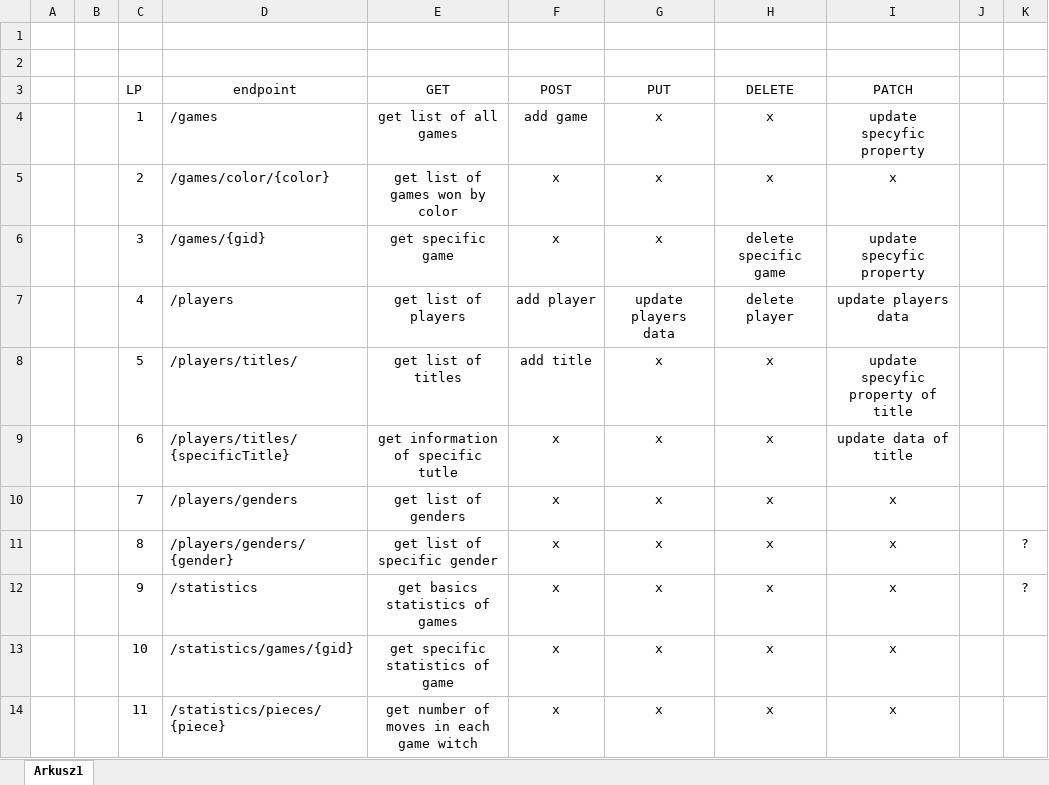
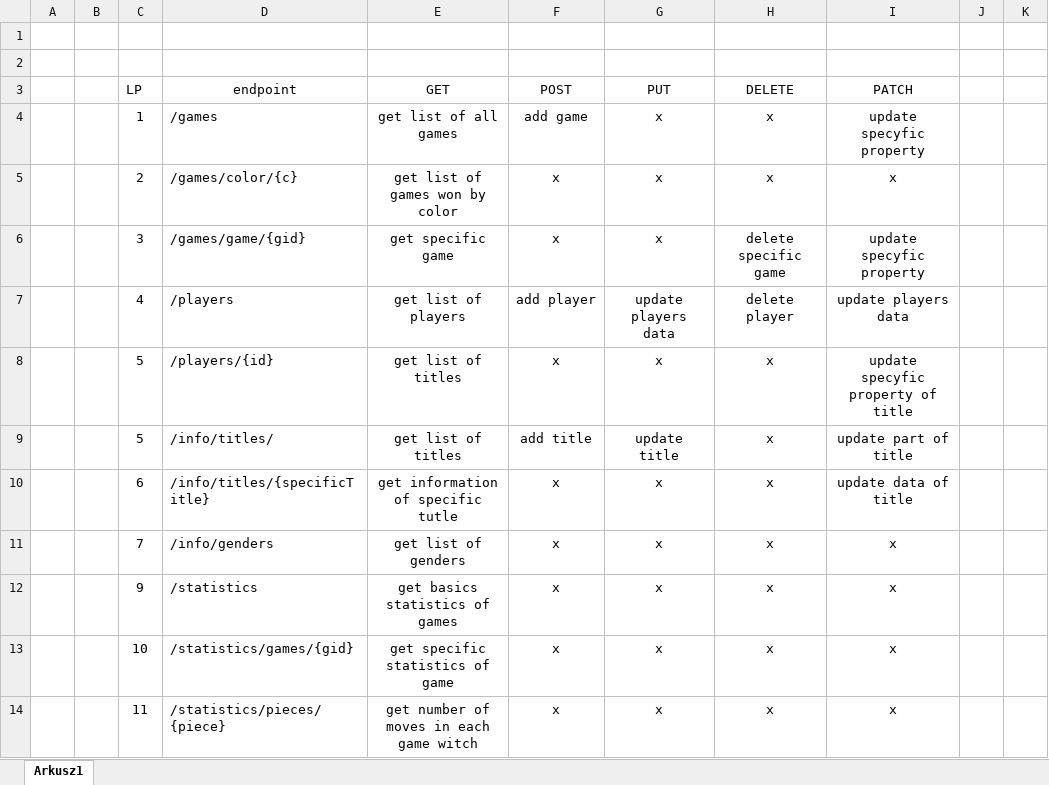
Before and after one commit to yachoo2606/chessBase, an Excel workbook: TIWPR-PROJEKT-2/RESTdesign.xlsx, sheet Arkusz1, drawn as a sheet; values as stored, in another font and other column widths than the file's, no borders; table styles not drawn; removed rows and columns are numbered as before the commit, all else as after; the diff names each change by its address in the sheet, - before the commit and + after, or states it on an @@ line.

Commit message:
redesign REST

```diff
--- a/TIWPR-PROJEKT-2/RESTdesign.xlsx (sheet Arkusz1)
+++ b/TIWPR-PROJEKT-2/RESTdesign.xlsx (sheet Arkusz1)
-D5 (endpoint): /games/color/{color}
+D5 (endpoint): /games/color/{c}
-D6 (endpoint): /games/{gid}
+D6 (endpoint): /games/game/{gid}
-D8 (endpoint): /players/titles/
+D8 (endpoint): /players/{id}
-F8 (POST): add title
+F8 (POST): x
+row 9:  |  | 5 | /info/titles/ | get list of titles | add title | update title | x | update part of title
-D10 (endpoint): /players/titles/{specificTitle}
+D10 (endpoint): /info/titles/{specificTitle}
-D11 (endpoint): /players/genders
+D11 (endpoint): /info/genders
-row 11:  |  | 8 | /players/genders/{gender} | get list of specific gender | x | x | x | x |  | ?
-K12: ?
+K12: (empty)
```
